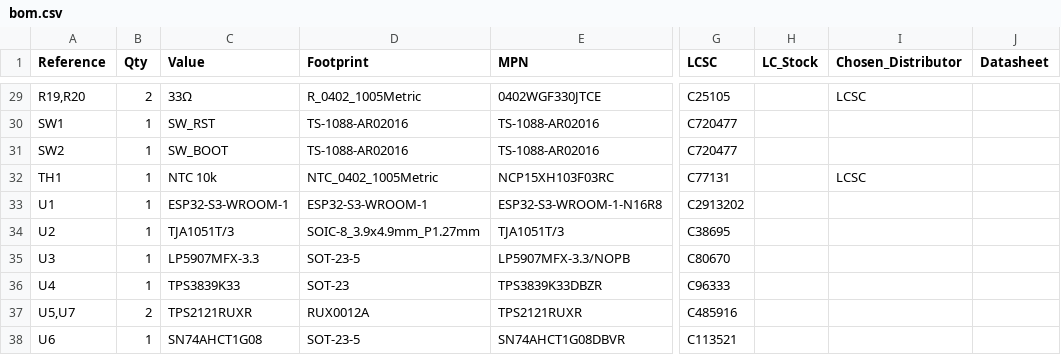
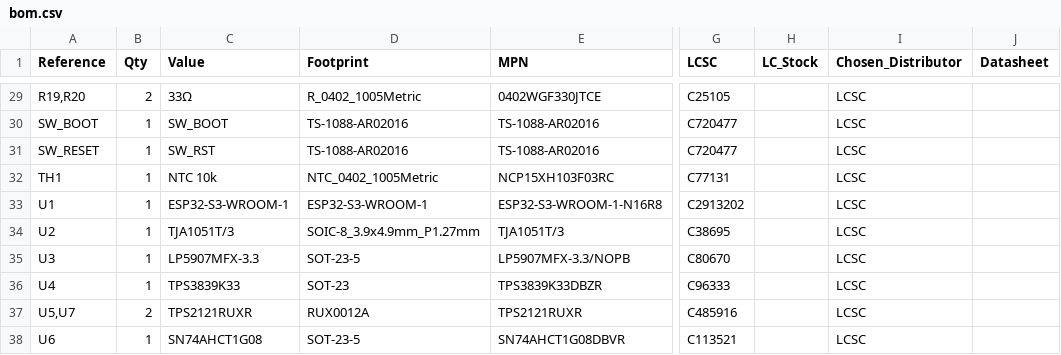
Before and after one commit to nathanfraske/CEC-Platform, a CSV file: hubs/hub-standard/bom/bom.csv, drawn as a sheet; only a part is shown, gaps mark what is left out; the diff covers the shown part only; the diff names each change by its address in the sheet, - before the commit and + after, or states it on an @@ line.

```diff
--- a/hubs/hub-standard/bom/bom.csv
+++ b/hubs/hub-standard/bom/bom.csv
-A30 (Reference): SW1
+A30 (Reference): SW_BOOT
-C30 (Value): SW_RST
+C30 (Value): SW_BOOT
-I30:I31 (Chosen_Distributor): (empty)
+I30:I31 (Chosen_Distributor): LCSC
-A31 (Reference): SW2
+A31 (Reference): SW_RESET
-C31 (Value): SW_BOOT
+C31 (Value): SW_RST
-I33:I38 (Chosen_Distributor): (empty)
+I33:I38 (Chosen_Distributor): LCSC
```
Also changed, not shown: 3 added rows, 3 removed rows and 24 edited cells elsewhere in this file, fab/hub-standard-proto-v1/hub-standard-BOM.csv, fab/hub-standard-proto-v1/hub-standard-CPL.csv, 28 other files.
